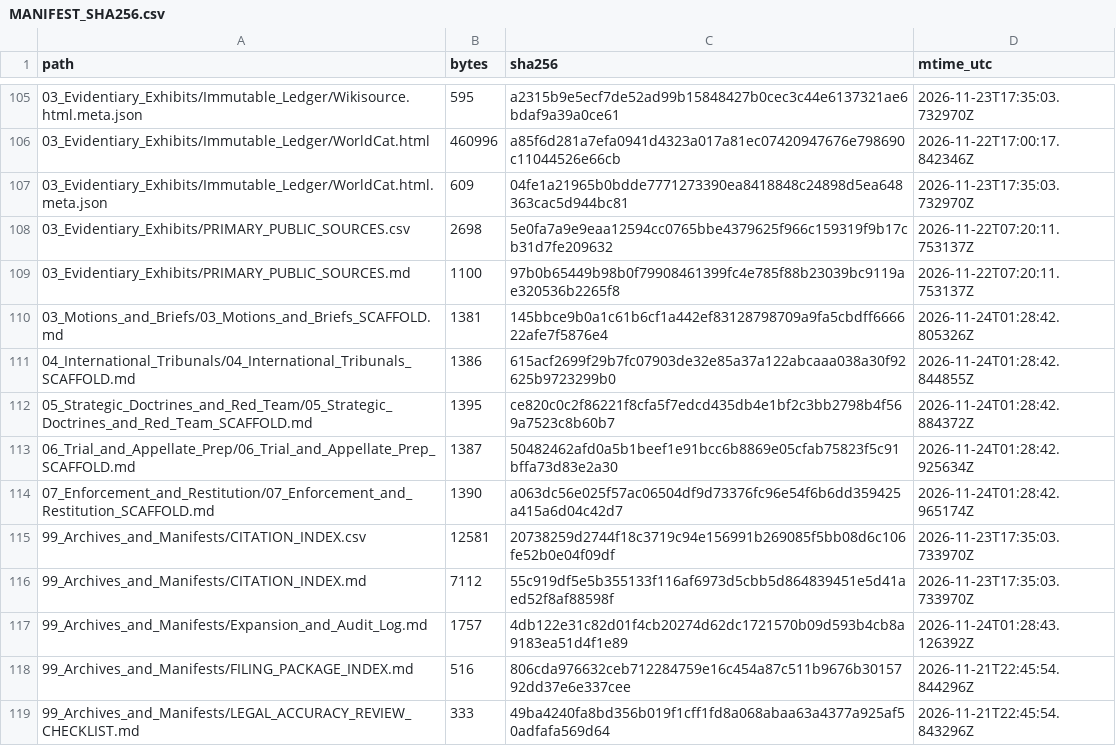
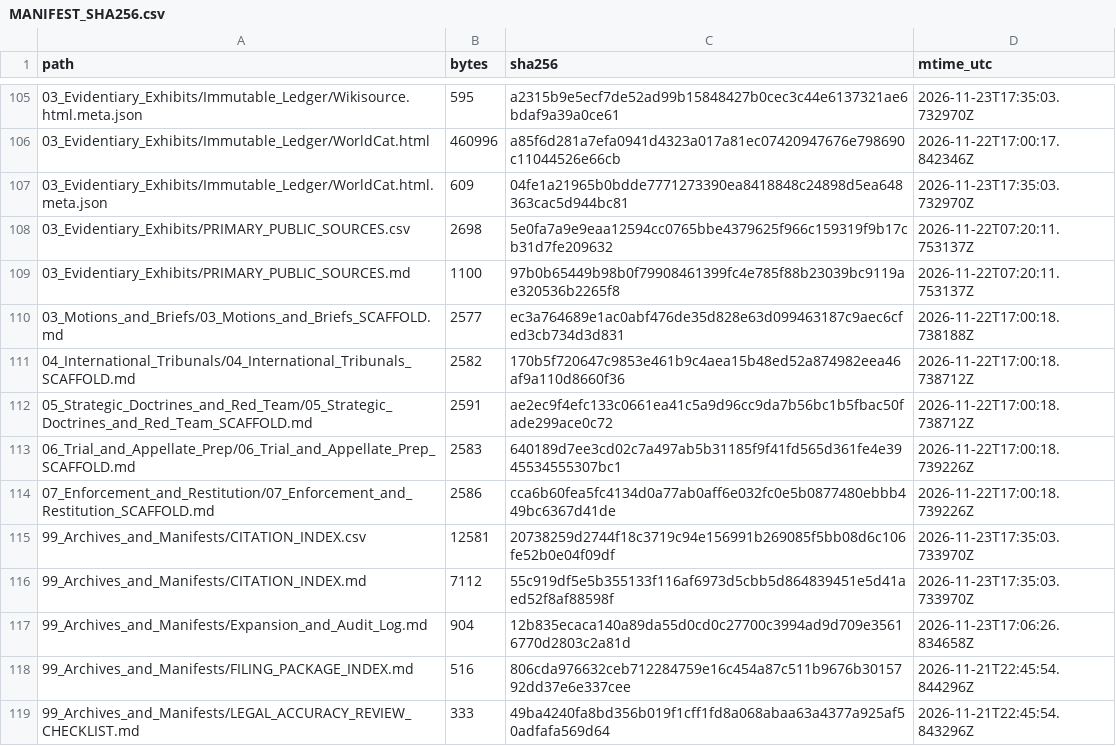
Before and after one commit to GlobalRestitutionAlliance/turtle-island-us-nc-lumbee-tribe-of-north-carolina-master-litigation, a CSV file: 99_Archives_and_Manifests/MANIFEST_SHA256.csv, drawn as a sheet; only a part is shown, gaps mark what is left out; the diff covers the shown part only.

```diff
--- a/99_Archives_and_Manifests/MANIFEST_SHA256.csv
+++ b/99_Archives_and_Manifests/MANIFEST_SHA256.csv
@@ -109,10 +109,10 @@ path,bytes,sha256,mtime_utc
 03_Evidentiary_Exhibits/PRIMARY_PUBLIC_SOURCES.md,1100,97b0b65449b98b0f79908461399fc4e785f88b23039bc9119ae320536b2265f8,2026-11-22T07:20:11.753137Z
-03_Motions_and_Briefs/03_Motions_and_Briefs_SCAFFOLD.md,1381,145bbce9b0a1c61b6cf1a442ef83128798709a9fa5cbdff666622afe7f5876e4,2026-11-24T01:28:42.805326Z
-04_International_Tribunals/04_International_Tribunals_SCAFFOLD.md,1386,615acf2699f29b7fc07903de32e85a37a122abcaaa038a30f92625b9723299b0,2026-11-24T01:28:42.844855Z
-05_Strategic_Doctrines_and_Red_Team/05_Strategic_Doctrines_and_Red_Team_SCAFFOLD.md,1395,ce820c0c2f86221f8cfa5f7edcd435db4e1bf2c3bb2798b4f569a7523c8b60b7,2026-11-24T01:28:42.884372Z
-06_Trial_and_Appellate_Prep/06_Trial_and_Appellate_Prep_SCAFFOLD.md,1387,50482462afd0a5b1beef1e91bcc6b8869e05cfab75823f5c91bffa73d83e2a30,2026-11-24T01:28:42.925634Z
-07_Enforcement_and_Restitution/07_Enforcement_and_Restitution_SCAFFOLD.md,1390,a063dc56e025f57ac06504df9d73376fc96e54f6b6dd359425a415a6d04c42d7,2026-11-24T01:28:42.965174Z
+03_Motions_and_Briefs/03_Motions_and_Briefs_SCAFFOLD.md,2577,ec3a764689e1ac0abf476de35d828e63d099463187c9aec6cfed3cb734d3d831,2026-11-22T17:00:18.738188Z
+04_International_Tribunals/04_International_Tribunals_SCAFFOLD.md,2582,170b5f720647c9853e461b9c4aea15b48ed52a874982eea46af9a110d8660f36,2026-11-22T17:00:18.738712Z
+05_Strategic_Doctrines_and_Red_Team/05_Strategic_Doctrines_and_Red_Team_SCAFFOLD.md,2591,ae2ec9f4efc133c0661ea41c5a9d96cc9da7b56bc1b5fbac50fade299ace0c72,2026-11-22T17:00:18.738712Z
+06_Trial_and_Appellate_Prep/06_Trial_and_Appellate_Prep_SCAFFOLD.md,2583,640189d7ee3cd02c7a497ab5b31185f9f41fd565d361fe4e3945534555307bc1,2026-11-22T17:00:18.739226Z
+07_Enforcement_and_Restitution/07_Enforcement_and_Restitution_SCAFFOLD.md,2586,cca6b60fea5fc4134d0a77ab0aff6e032fc0e5b0877480ebbb449bc6367d41de,2026-11-22T17:00:18.739226Z
 99_Archives_and_Manifests/CITATION_INDEX.csv,12581,20738259d2744f18c3719c94e156991b269085f5bb08d6c106fe52b0e04f09df,2026-11-23T17:35:03.733970Z
 99_Archives_and_Manifests/CITATION_INDEX.md,7112,55c919df5e5b355133f116af6973d5cbb5d864839451e5d41aed52f8af88598f,2026-11-23T17:35:03.733970Z
-99_Archives_and_Manifests/Expansion_and_Audit_Log.md,1757,4db122e31c82d01f4cb20274d62dc1721570b09d593b4cb8a9183ea51d4f1e89,2026-11-24T01:28:43.126392Z
+99_Archives_and_Manifests/Expansion_and_Audit_Log.md,904,12b835ecaca140a89da55d0cd0c27700c3994ad9d709e35616770d2803c2a81d,2026-11-23T17:06:26.834658Z
 99_Archives_and_Manifests/FILING_PACKAGE_INDEX.md,516,806cda976632ceb712284759e16c454a87c511b9676b3015792dd37e6e337cee,2026-11-21T22:45:54.844296Z
```
Also changed, not shown: 92 edited cells elsewhere in this file, 37 other files.
